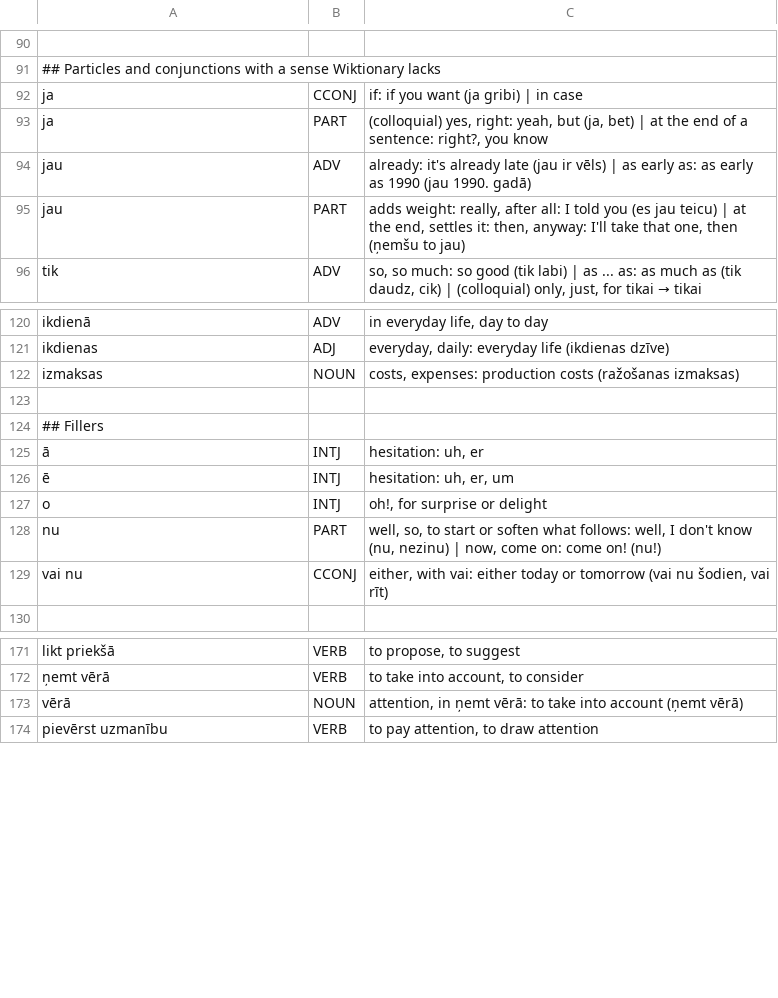
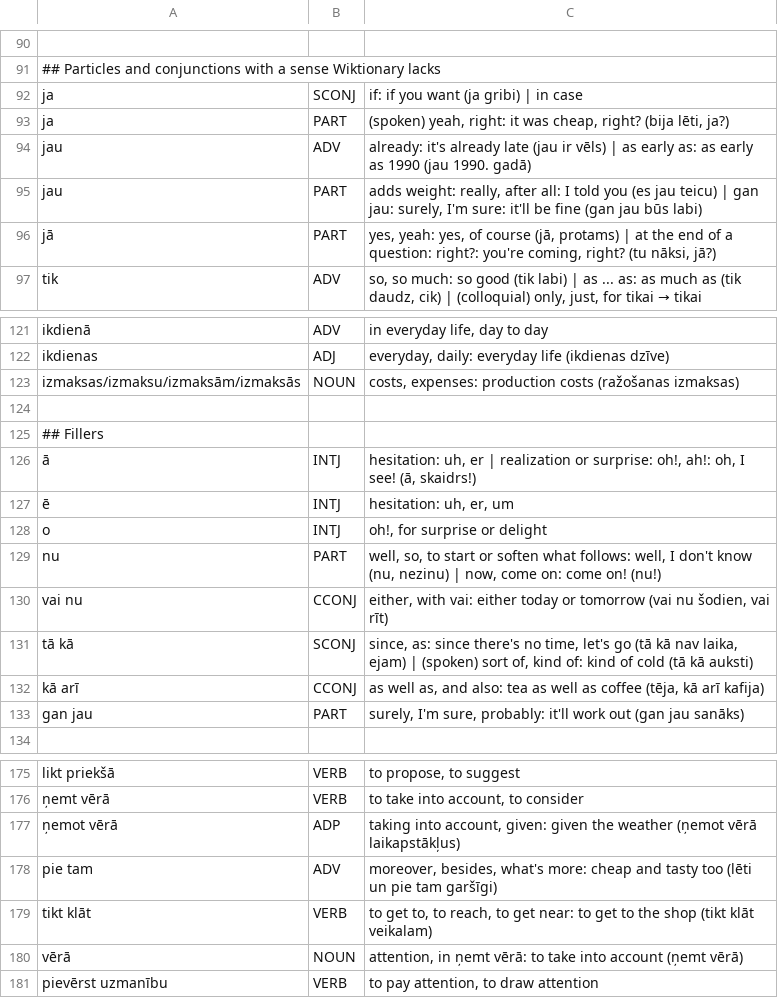
Before and after one commit to d0-lang/dict-server-ts, a TSV file: languages/lv/grammar.tsv, drawn as a sheet; only a part is shown, gaps mark what is left out; addresses are those after the commit; the diff covers the shown part only; the diff names each change by its address in the sheet, - before the commit and + after, or states it on an @@ line.

```diff
--- a/languages/lv/grammar.tsv
+++ b/languages/lv/grammar.tsv
-B92: CCONJ
+B92: SCONJ
-C93: (colloquial) yes, right: yeah, but (ja, bet) | at the end of a sentence: right?, you know
+C93: (spoken) yeah, right: it was cheap, right? (bija lēti, ja?)
-C95: …teicu) | at the end, settles it: then, anyway: I'll take that one, then (ņemšu to jau)
+C95: …teicu) | gan jau: surely, I'm sure: it'll be fine (gan jau būs labi)
+row 96: jā | PART | yes, yeah: yes, of course (jā, protams) | at the end of a question: right?: you're coming, right? (tu nāksi, jā?)
-A123: izmaksas
+A123: izmaksas/izmaksu/izmaksām/izmaksās
-C126: …uh, er
+C126: …uh, er | realization or surprise: oh!, ah!: oh, I see! (ā, skaidrs!)
+row 131: tā kā | SCONJ | since, as: since there's no time, let's go (tā kā nav laika, ejam) | (spoken) sort of, kind of: kind of cold (tā kā auksti)
+row 132: kā arī | CCONJ | as well as, and also: tea as well as coffee (tēja, kā arī kafija)
+row 133: gan jau | PART | surely, I'm sure, probably: it'll work out (gan jau sanāks)
+row 177: ņemot vērā | ADP | taking into account, given: given the weather (ņemot vērā laikapstākļus)
+row 178: pie tam | ADV | moreover, besides, what's more: cheap and tasty too (lēti un pie tam garšīgi)
+row 179: tikt klāt | VERB | to get to, to reach, to get near: to get to the shop (tikt klāt veikalam)
```
Also changed, not shown: 5 edited cells elsewhere in this file, 2 other files.
